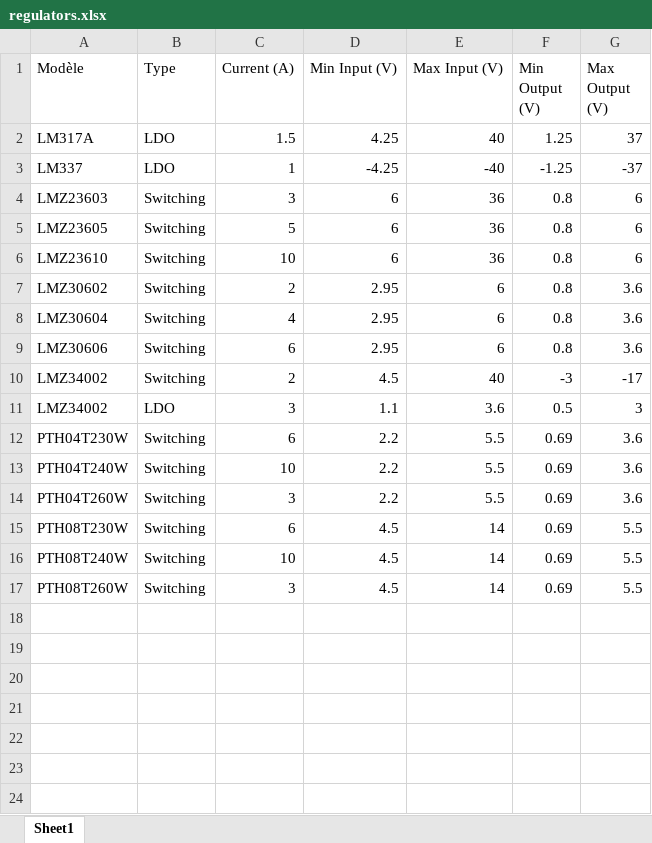
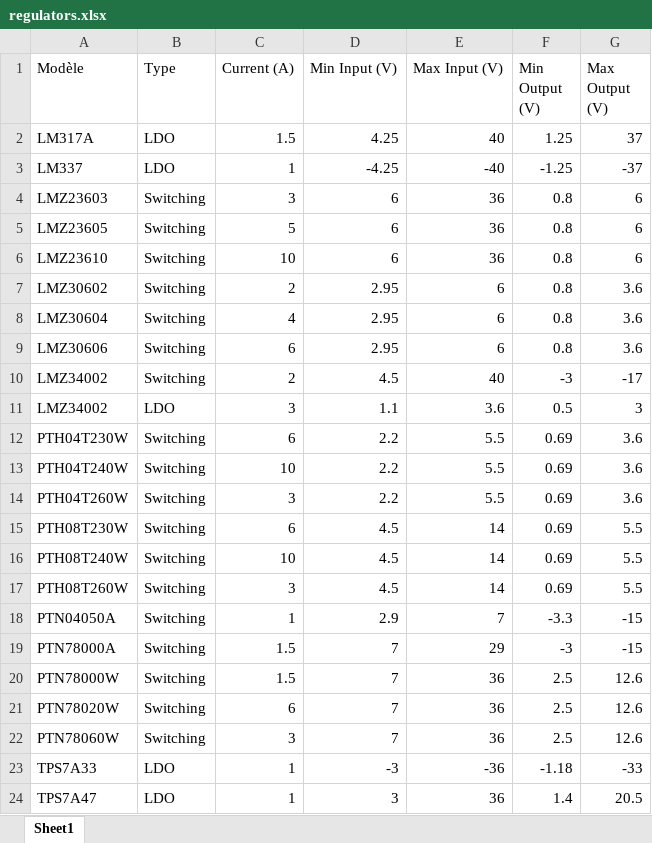
Before and after one commit to Raesangur/UdeS_S7_APP1, an Excel workbook: datasheets/regulators/regulators.xlsx, sheet Sheet1, drawn as a sheet; values as stored, in another font and other column widths than the file's, no borders; the diff names each change by its address in the sheet, - before the commit and + after, or states it on an @@ line.

```diff
--- a/datasheets/regulators/regulators.xlsx (sheet Sheet1)
+++ b/datasheets/regulators/regulators.xlsx (sheet Sheet1)
+row 18: PTN04050A | Switching | 1 | 2.9 | 7 | -3.3 | -15
+row 19: PTN78000A | Switching | 1.5 | 7 | 29 | -3 | -15
+row 20: PTN78000W | Switching | 1.5 | 7 | 36 | 2.5 | 12.6
+row 21: PTN78020W | Switching | 6 | 7 | 36 | 2.5 | 12.6
+row 22: PTN78060W | Switching | 3 | 7 | 36 | 2.5 | 12.6
+row 23: TPS7A33 | LDO | 1 | -3 | -36 | -1.18 | -33
+row 24: TPS7A47 | LDO | 1 | 3 | 36 | 1.4 | 20.5
```
Also changed, not shown: 6 other files.
